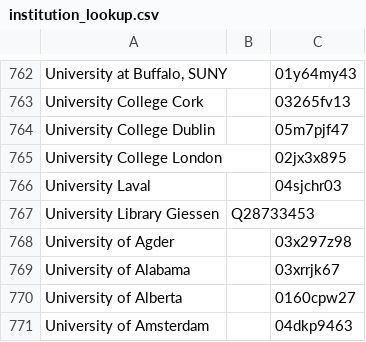
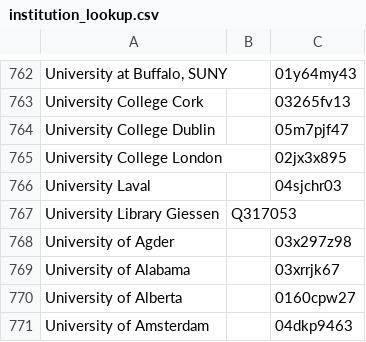
Before and after one commit to tsosi-org/tsosi-app, a CSV file: backend/tsosi/data/preparation/doaj/institution_lookup.csv, drawn as a sheet; only a part is shown, gaps mark what is left out.

Commit message:
Data: OLH

```diff
--- a/backend/tsosi/data/preparation/doaj/institution_lookup.csv
+++ b/backend/tsosi/data/preparation/doaj/institution_lookup.csv
@@ -766,3 +766,3 @@ University College London;;02jx3x895
 University Laval;;04sjchr03
-University Library Giessen;Q28733453;
+University Library Giessen;Q317053;
 University of Agder;;03x297z98
```
Also changed, not shown: 18 other files.
